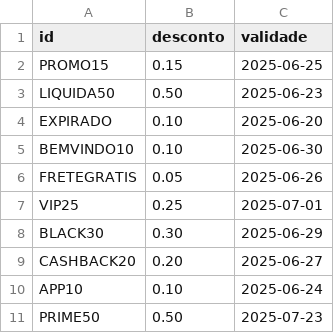
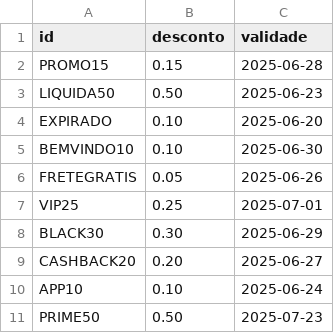
Before and after one commit to matheuefranco/HashCupomAlunos, a CSV file: cupons.csv, drawn as a sheet.

```diff
--- a/cupons.csv
+++ b/cupons.csv
@@ -1,3 +1,3 @@
 id,desconto,validade
-PROMO15,0.15,2025-06-25
+PROMO15,0.15,2025-06-28
 LIQUIDA50,0.50,2025-06-23
```
Also changed, not shown: 3 other files.
